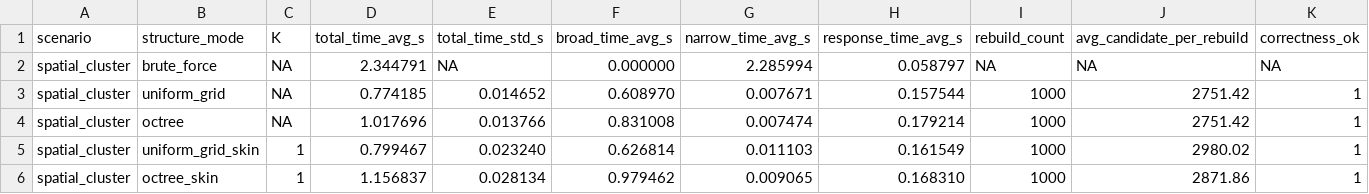
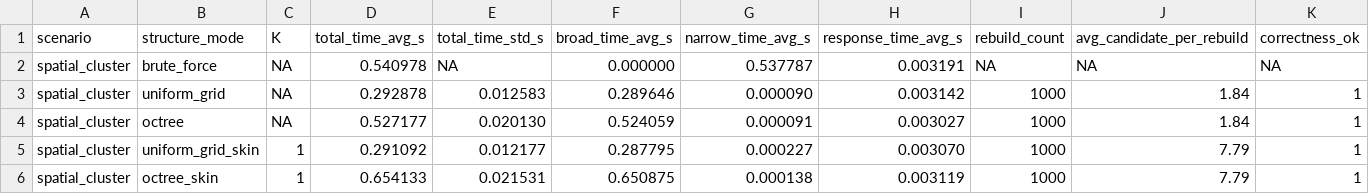
Before and after one commit to JasonYangCKSH/nbody_initial_project, a CSV file: collision2/build/benchmark.csv, drawn as a sheet; only a part is shown; the diff covers the shown part only; the diff names each change by its address in the sheet, - before the commit and + after, or states it on an @@ line.

```diff
--- a/collision2/build/benchmark.csv
+++ b/collision2/build/benchmark.csv
-D2 (total_time_avg_s): 2.344791
+D2 (total_time_avg_s): 0.540978
-G2 (narrow_time_avg_s): 2.285994
+G2 (narrow_time_avg_s): 0.537787
-H2 (response_time_avg_s): 0.058797
+H2 (response_time_avg_s): 0.003191
-D3 (total_time_avg_s): 0.774185
+D3 (total_time_avg_s): 0.292878
-E3 (total_time_std_s): 0.014652
+E3 (total_time_std_s): 0.012583
-F3 (broad_time_avg_s): 0.608970
+F3 (broad_time_avg_s): 0.289646
-G3 (narrow_time_avg_s): 0.007671
+G3 (narrow_time_avg_s): 0.000090
-H3 (response_time_avg_s): 0.157544
+H3 (response_time_avg_s): 0.003142
-J3:J4 (avg_candidate_per_rebuild): 2751.42
+J3:J4 (avg_candidate_per_rebuild): 1.84
-D4 (total_time_avg_s): 1.017696
+D4 (total_time_avg_s): 0.527177
-E4 (total_time_std_s): 0.013766
+E4 (total_time_std_s): 0.020130
-F4 (broad_time_avg_s): 0.831008
+F4 (broad_time_avg_s): 0.524059
-G4 (narrow_time_avg_s): 0.007474
+G4 (narrow_time_avg_s): 0.000091
-H4 (response_time_avg_s): 0.179214
+H4 (response_time_avg_s): 0.003027
-D5 (total_time_avg_s): 0.799467
+D5 (total_time_avg_s): 0.291092
-E5 (total_time_std_s): 0.023240
+E5 (total_time_std_s): 0.012177
-F5 (broad_time_avg_s): 0.626814
+F5 (broad_time_avg_s): 0.287795
-G5 (narrow_time_avg_s): 0.011103
+G5 (narrow_time_avg_s): 0.000227
-H5 (response_time_avg_s): 0.161549
+H5 (response_time_avg_s): 0.003070
-J5 (avg_candidate_per_rebuild): 2980.02
+J5 (avg_candidate_per_rebuild): 7.79
-D6 (total_time_avg_s): 1.156837
+D6 (total_time_avg_s): 0.654133
-E6 (total_time_std_s): 0.028134
+E6 (total_time_std_s): 0.021531
-F6 (broad_time_avg_s): 0.979462
+F6 (broad_time_avg_s): 0.650875
-G6 (narrow_time_avg_s): 0.009065
+G6 (narrow_time_avg_s): 0.000138
-H6 (response_time_avg_s): 0.168310
+H6 (response_time_avg_s): 0.003119
-J6 (avg_candidate_per_rebuild): 2871.86
+J6 (avg_candidate_per_rebuild): 7.79
```
Also changed, not shown: 126 edited cells elsewhere in this file, 5 other files.
